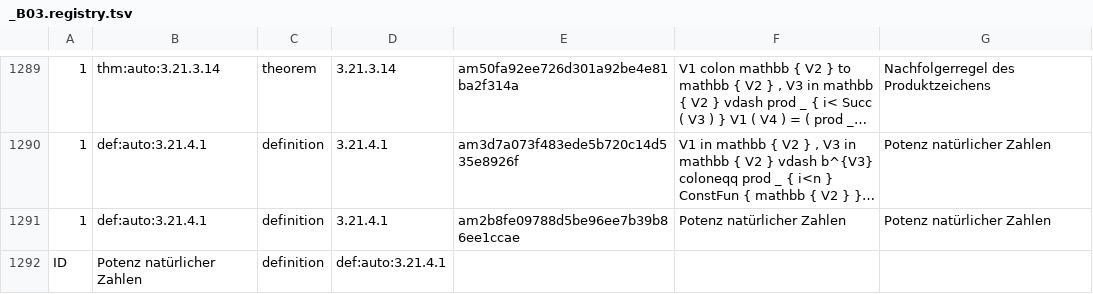
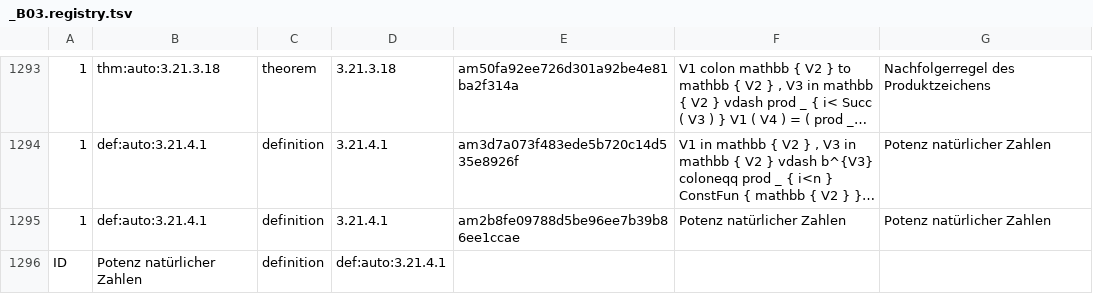
Before and after one commit to Losbarthos/Die-Grundlagen-der-Mathematik, a TSV file: registry/_B03.registry.tsv, drawn as a sheet; only a part is shown, gaps mark what is left out; long unchanged cells end in …; addresses are those after the commit; the diff covers the shown part only; the diff names each change by its address in the sheet, - before the commit and + after, or states it on an @@ line.

```diff
--- a/registry/_B03.registry.tsv
+++ b/registry/_B03.registry.tsv
-B1293: thm:auto:3.21.3.14
+B1293: thm:auto:3.21.3.18
-D1293: 3.21.3.14
+D1293: 3.21.3.18
```
Also changed, not shown: 4 added rows and 27 edited cells elsewhere in this file, 1 other file.
